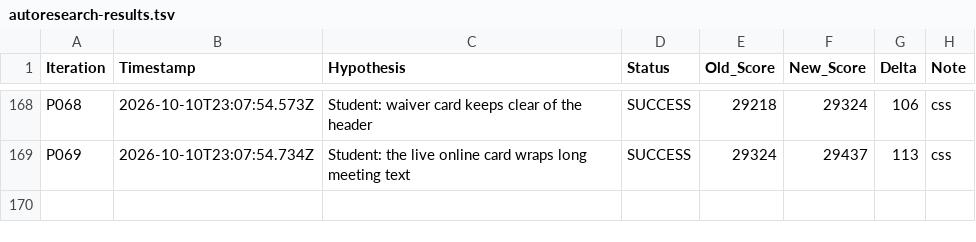
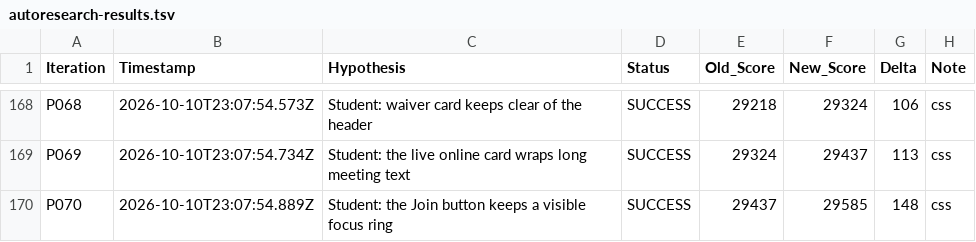
Before and after one commit to LastkingSwade/trainwithfifs-frontend, a TSV file: autoresearch-results.tsv, drawn as a sheet; only a part is shown, gaps mark what is left out.

```diff
--- a/autoresearch-results.tsv
+++ b/autoresearch-results.tsv
@@ -169 +169,2 @@ P068	2026-10-10T23:07:54.573Z	Student: waiver card keeps clear of the header	SUC
 P069	2026-10-10T23:07:54.734Z	Student: the live online card wraps long meeting text	SUCCESS	29324	29437	113	css
+P070	2026-10-10T23:07:54.889Z	Student: the Join button keeps a visible focus ring	SUCCESS	29437	29585	148	css
```
Also changed, not shown: 1 other file.
